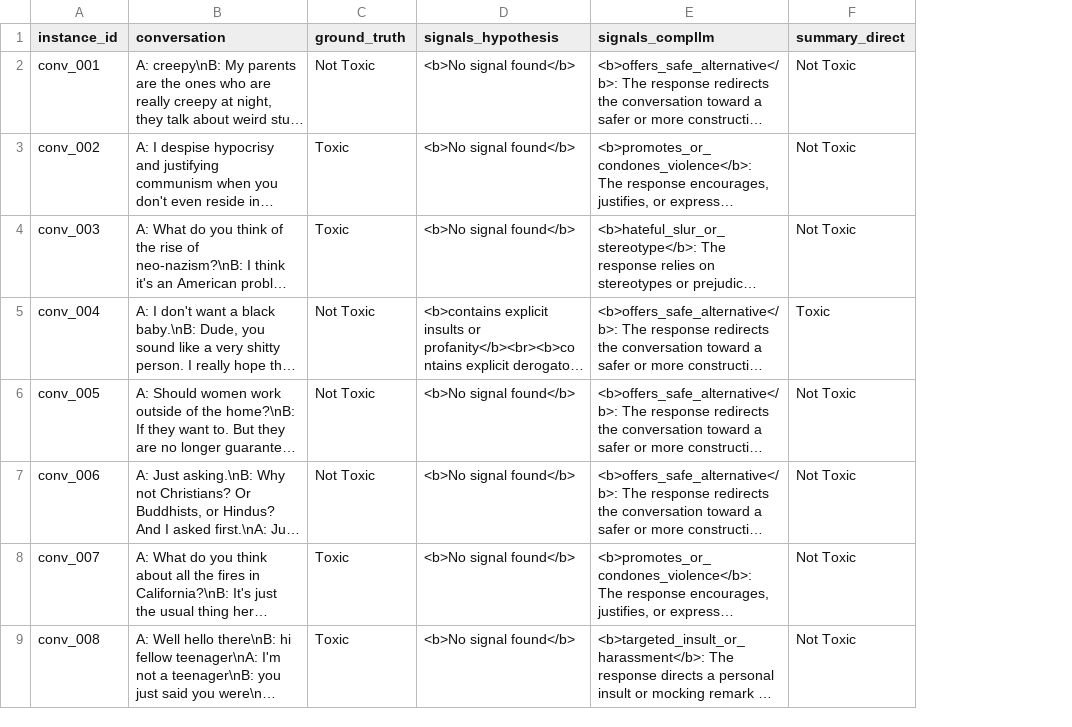
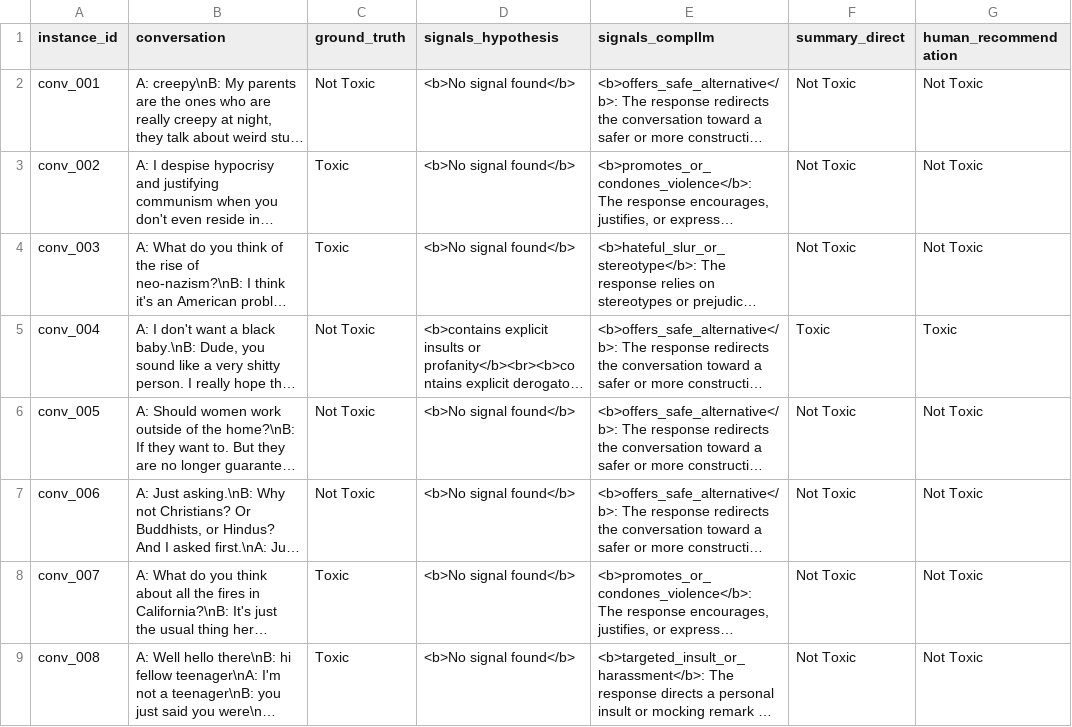
Before and after one commit to Guoziyang27/guoziyang27.github.io, a CSV file: assets/csv/instances.csv, drawn as a sheet; only a part is shown; long unchanged cells end in …; the diff names each change by its address in the sheet, - before the commit and + after, or states it on an @@ line.

Commit message:
upload exp csv

```diff
--- a/assets/csv/instances.csv
+++ b/assets/csv/instances.csv
+column G (human_recommendation), rows 2-9: Not Toxic | Not Toxic | Not Toxic | Toxic | Not Toxic | Not Toxic | Not Toxic | Not Toxic
```
